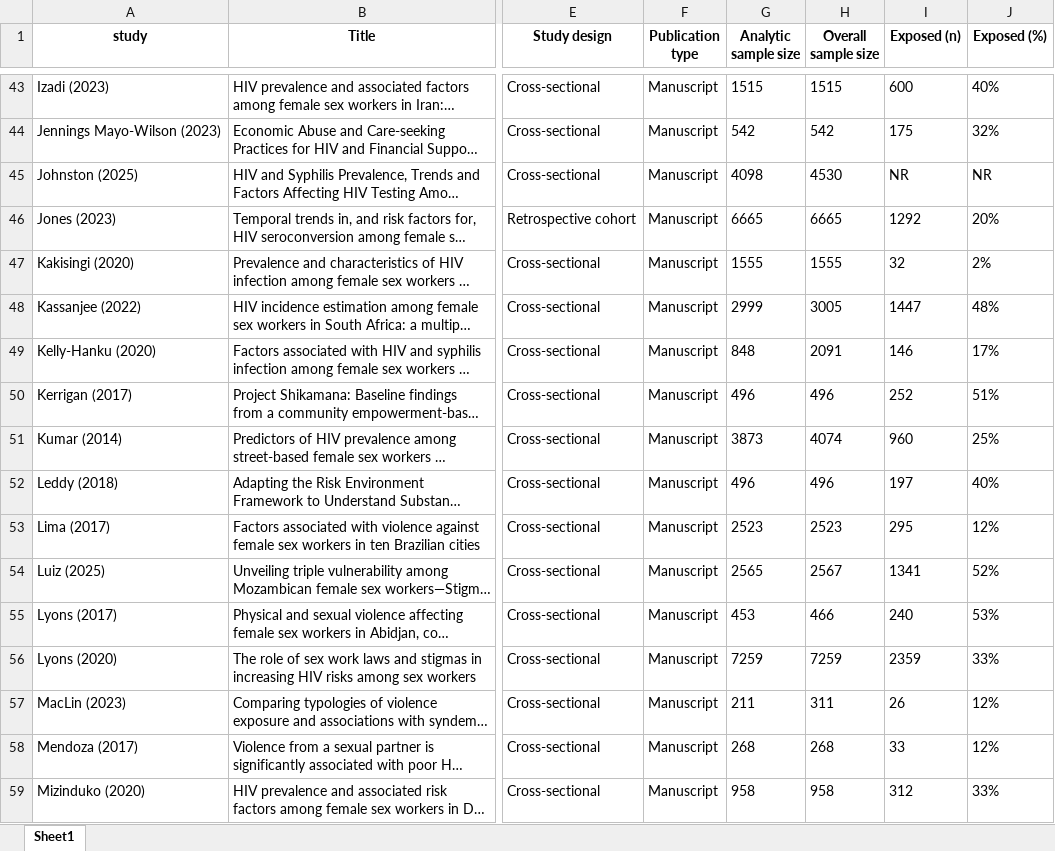
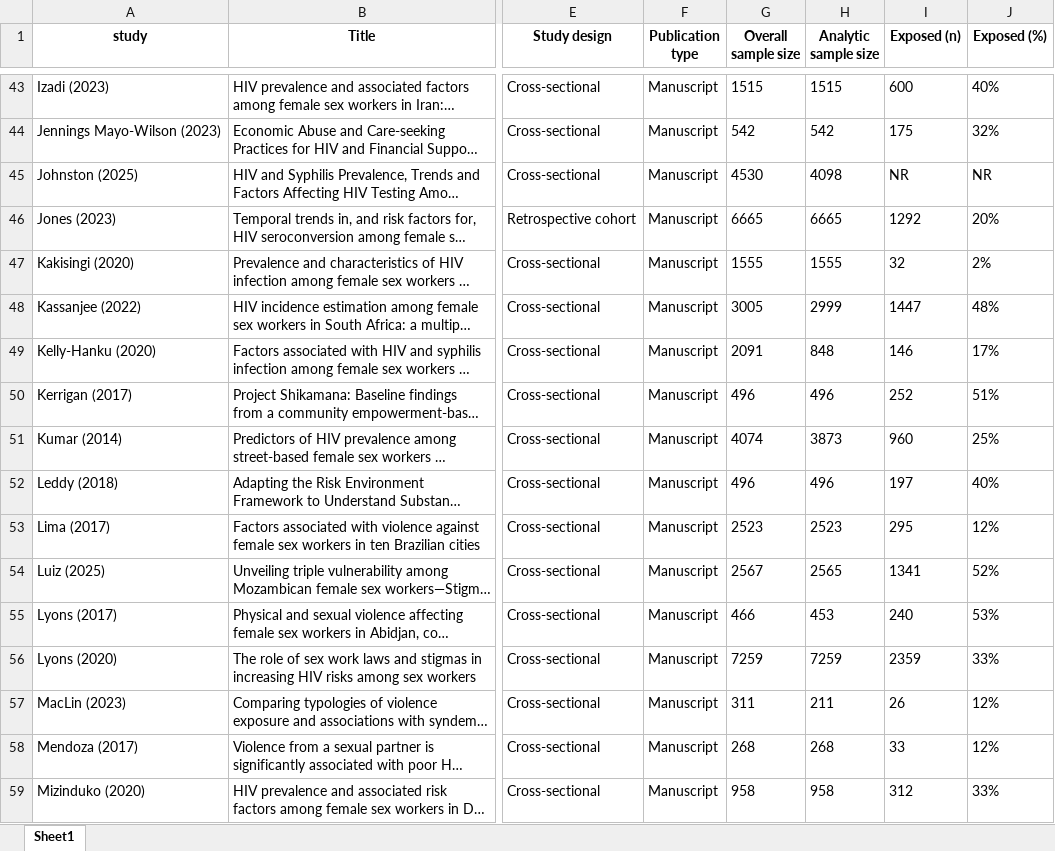
Before and after one commit to JoshuaDaweUoB/Structural-Barriers-FSW-Review, an Excel workbook: All studies.xlsx, sheet Sheet1, drawn as a sheet; only a part is shown, gaps mark what is left out; long unchanged cells end in …; values as stored, in another font and other column widths than the file's, no borders; the diff covers the shown part only; the diff names each change by its address in the sheet, - before the commit and + after, or states it on an @@ line.

```diff
--- a/All studies.xlsx (sheet Sheet1)
+++ b/All studies.xlsx (sheet Sheet1)
-G1: Analytic sample size
+G1: Overall sample size
-H1: Overall sample size
+H1: Analytic sample size
-G45 (Overall sample size): 4098
+G45 (Overall sample size): 4530
-H45 (Analytic sample size): 4530
+H45 (Analytic sample size): 4098
-G48 (Overall sample size): 2999
+G48 (Overall sample size): 3005
-H48 (Analytic sample size): 3005
+H48 (Analytic sample size): 2999
-G49 (Overall sample size): 848
+G49 (Overall sample size): 2091
-H49 (Analytic sample size): 2091
+H49 (Analytic sample size): 848
-G51 (Overall sample size): 3873
+G51 (Overall sample size): 4074
-H51 (Analytic sample size): 4074
+H51 (Analytic sample size): 3873
-G54 (Overall sample size): 2565
+G54 (Overall sample size): 2567
-H54 (Analytic sample size): 2567
+H54 (Analytic sample size): 2565
-G55 (Overall sample size): 453
+G55 (Overall sample size): 466
-H55 (Analytic sample size): 466
+H55 (Analytic sample size): 453
-G57 (Overall sample size): 211
+G57 (Overall sample size): 311
-H57 (Analytic sample size): 311
+H57 (Analytic sample size): 211
```
Also changed, not shown: 52 edited cells elsewhere in this sheet, Final data extraction cleaned.xlsx, Plots/trim_fill_comparison_table.xlsx, 16 other files.
